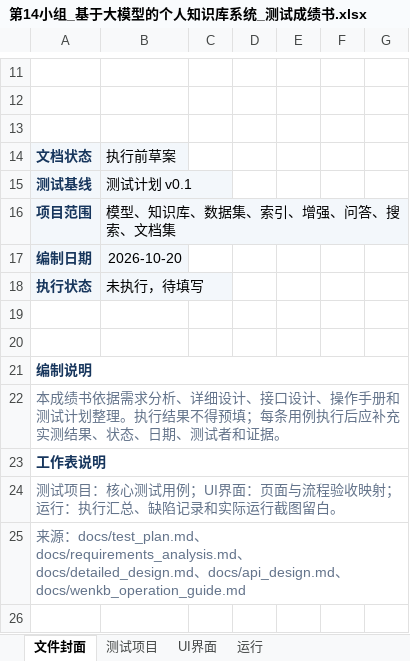
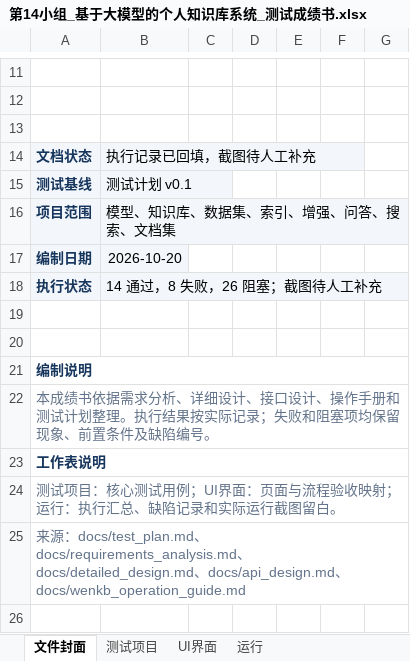
Before and after one commit to Konohayfl/WENKB, an Excel workbook: outputs/wenkb-test-book-in-progress/第14小组_基于大模型的个人知识库系统_测试成绩书.xlsx, sheet 文件封面, drawn as a sheet; only a part is shown, gaps mark what is left out; values as stored, in another font and other column widths than the file's, no borders; the diff names each change by its address in the sheet, - before the commit and + after, or states it on an @@ line.

```diff
--- a/outputs/wenkb-test-book-in-progress/第14小组_基于大模型的个人知识库系统_测试成绩书.xlsx (sheet 文件封面)
+++ b/outputs/wenkb-test-book-in-progress/第14小组_基于大模型的个人知识库系统_测试成绩书.xlsx (sheet 文件封面)
-B14: 执行前草案
+B14: 执行记录已回填，截图待人工补充
-B18: 未执行，待填写
+B18: 14 通过，8 失败，26 阻塞；截图待人工补充
-A22: …执行结果不得预填；每条用例执行后应补充实测结果、状态、日期、测试者和证据。
+A22: …执行结果按实际记录；失败和阻塞项均保留现象、前置条件及缺陷编号。
```
Also changed, not shown: sheet 测试项目, sheet 运行, 4 other files.
